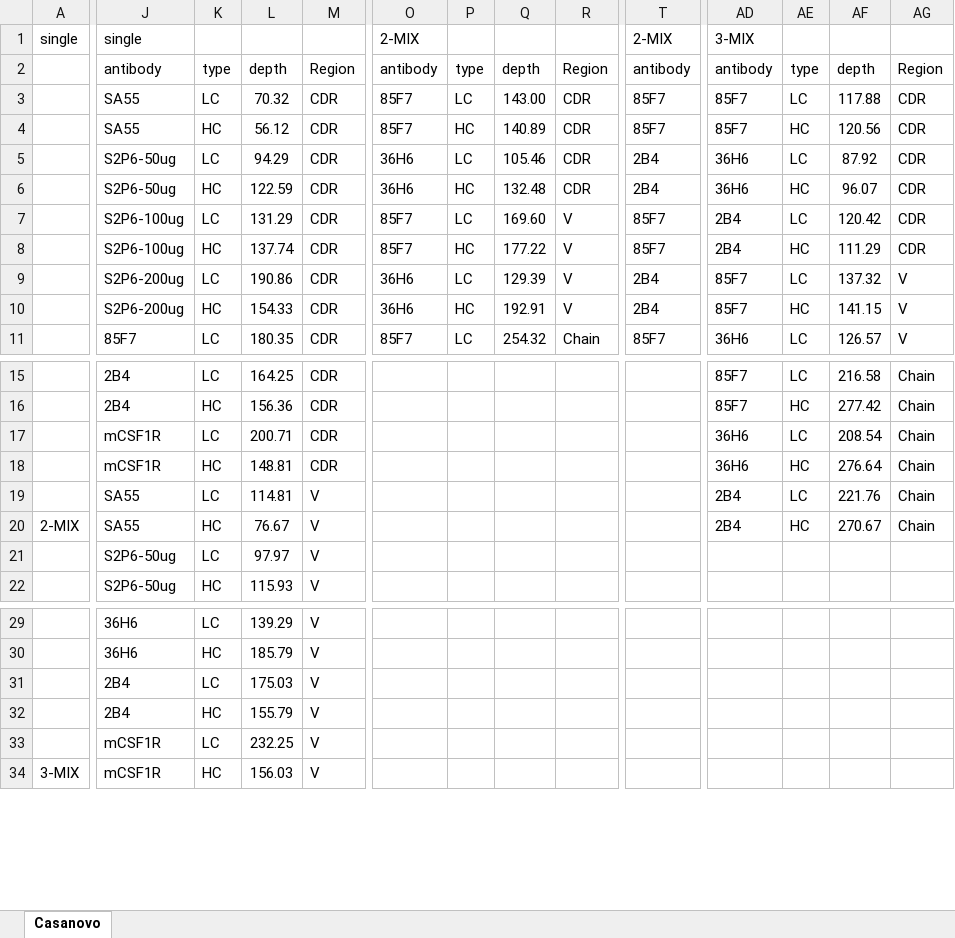
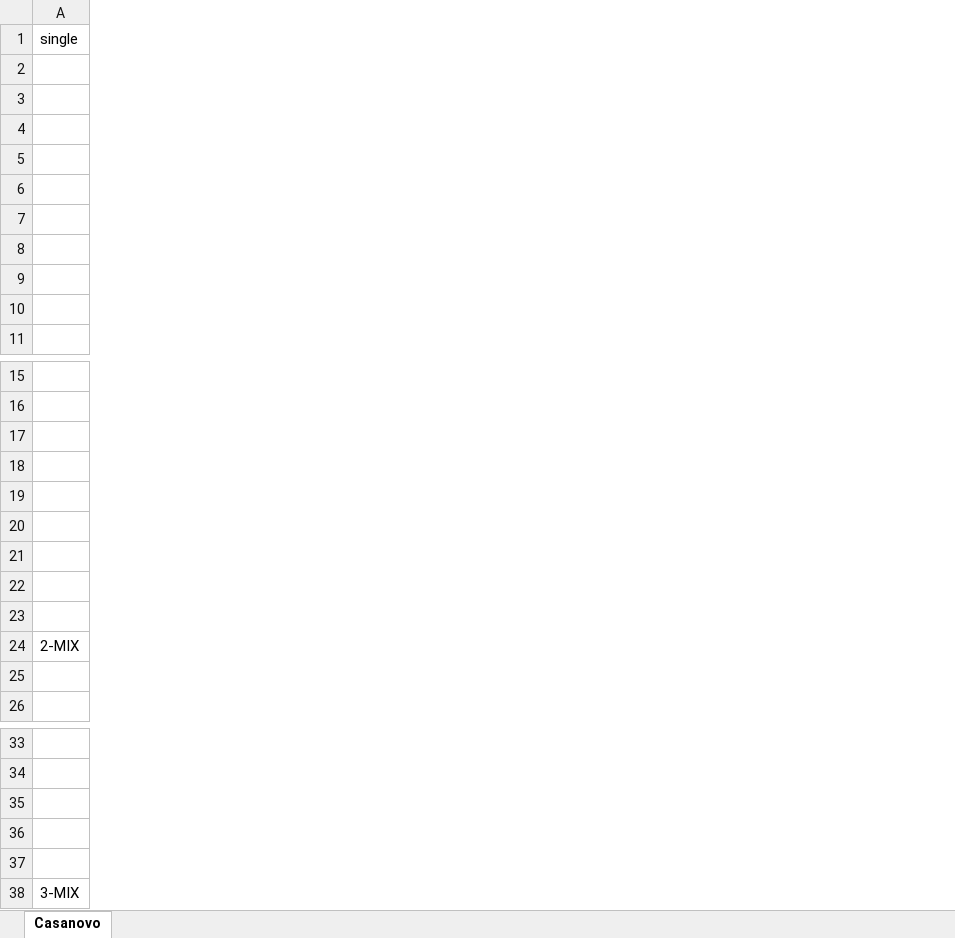
Before and after one commit to biocc/SP-MEGD_Fusion, an Excel workbook: Summary/Depth.xlsx, sheet Casanovo, drawn as a sheet; only a part is shown, gaps mark what is left out; values as stored, in another font and other column widths than the file's, no borders; removed rows and columns are numbered as before the commit, all else as after; rows hold the shown columns only; the diff covers the shown part only; the diff names each change by its address in the sheet, - before the commit and + after, or states it on an @@ line.

Commit message:
Add files via upload

```diff
--- a/Summary/Depth.xlsx (sheet Casanovo)
+++ b/Summary/Depth.xlsx (sheet Casanovo)
-column J (antibody), row 1: single; rows 3-11: SA55 | SA55 | S2P6-50ug | S2P6-50ug | S2P6-100ug | S2P6-100ug | S2P6-200ug | S2P6-200ug | 85F7; rows 15-16: 2B4 | 2B4; rows 19-22: SA55 | SA55 | S2P6-50ug | S2P6-50ug; rows 29-34: 36H6 | 36H6 | 2B4 | 2B4 | mCSF1R | mCSF1R
-column K (type), rows 3-11: LC | HC | LC | HC | LC | HC | LC | HC | LC; rows 15-16: LC | HC; rows 19-22: LC | HC | LC | HC; rows 29-34: LC | HC | LC | HC | LC | HC
-column L (depth), rows 3-11: 70.32 | 56.12 | 94.29 | 122.59 | 131.29 | 137.74 | 190.86 | 154.33 | 180.35; rows 15-16: 164.25 | 156.36; rows 19-22: 114.81 | 76.67 | 97.97 | 115.93; rows 29-34: 139.29 | 185.79 | 175.03 | 155.79 | 232.25 | 156.03
-column M (Region), rows 3-11: all CDR; rows 15-16: CDR | CDR; rows 19-22: all V; rows 29-34: all V
-column O (antibody), row 1: 2-MIX; rows 3-11: 85F7 | 85F7 | 36H6 | 36H6 | 85F7 | 85F7 | 36H6 | 36H6 | 85F7
-column P (type), rows 3-11: LC | HC | LC | HC | LC | HC | LC | HC | LC
-column Q (depth), rows 3-11: 143.00 | 140.89 | 105.46 | 132.48 | 169.60 | 177.22 | 129.39 | 192.91 | 254.32
-column R (Region), rows 3-11: CDR | CDR | CDR | CDR | V | V | V | V | Chain
-column T (antibody), row 1: 2-MIX; rows 3-11: 85F7 | 85F7 | 2B4 | 2B4 | 85F7 | 85F7 | 2B4 | 2B4 | 85F7
-column AD (antibody), row 1: 3-MIX; rows 3-11: 85F7 | 85F7 | 36H6 | 36H6 | 2B4 | 2B4 | 85F7 | 85F7 | 36H6; rows 15-16: 85F7 | 85F7; rows 19-20: 2B4 | 2B4
-column AE (type), rows 3-11: LC | HC | LC | HC | LC | HC | LC | HC | LC; rows 15-16: LC | HC; rows 19-20: LC | HC
-column AF (depth), rows 3-11: 117.88 | 120.56 | 87.92 | 96.07 | 120.42 | 111.29 | 137.32 | 141.15 | 126.57; rows 15-16: 216.58 | 277.42; rows 19-20: 221.76 | 270.67
-column AG (Region), rows 3-11: CDR | CDR | CDR | CDR | CDR | CDR | V | V | V; rows 15-16: Chain | Chain; rows 19-20: Chain | Chain
-row 17:  | mCSF1R | LC | 200.71 | CDR |  |  |  |  |  | 36H6 | LC | 208.54 | Chain
-row 18:  | mCSF1R | HC | 148.81 | CDR |  |  |  |  |  | 36H6 | HC | 276.64 | Chain
+row 17: (empty)
+row 18: (empty)
+row 19: (empty)
+row 20: (empty)
+row 21: (empty)
+row 22: (empty)
-row 23:  | SA55 | LC | 114.81 | V |  |  |  |  |  | 2B4 | LC | 221.76 | Chain
+row 23: (empty)
-row 36:  | 2B4 | HC | 155.79 | V
+row 36: (empty)
-row 37:  | mCSF1R | LC | 232.25 | V
+row 37: (empty)
```
Also changed, not shown: 11 removed rows and 14 removed columns elsewhere in this sheet.
